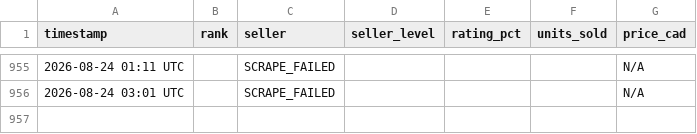
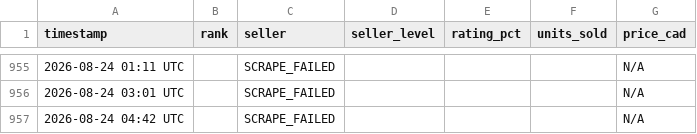
Before and after one commit to junsyp/Divine-Orb, a CSV file: prices.csv, drawn as a sheet; only a part is shown, gaps mark what is left out.

```diff
--- a/prices.csv
+++ b/prices.csv
@@ -956 +956,2 @@ timestamp,rank,seller,seller_level,rating_pct,units_sold,price_cad
 2026-08-24 03:01 UTC,,SCRAPE_FAILED,,,,N/A
+2026-08-24 04:42 UTC,,SCRAPE_FAILED,,,,N/A
```
